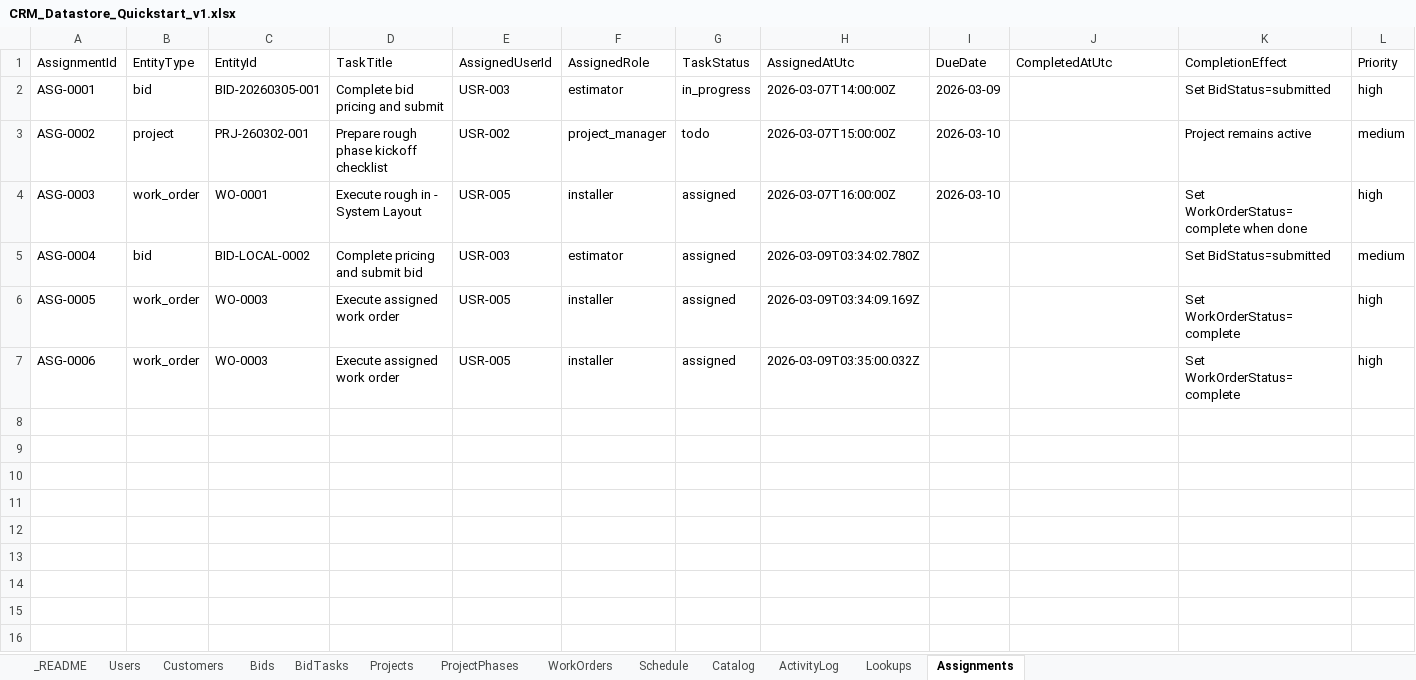
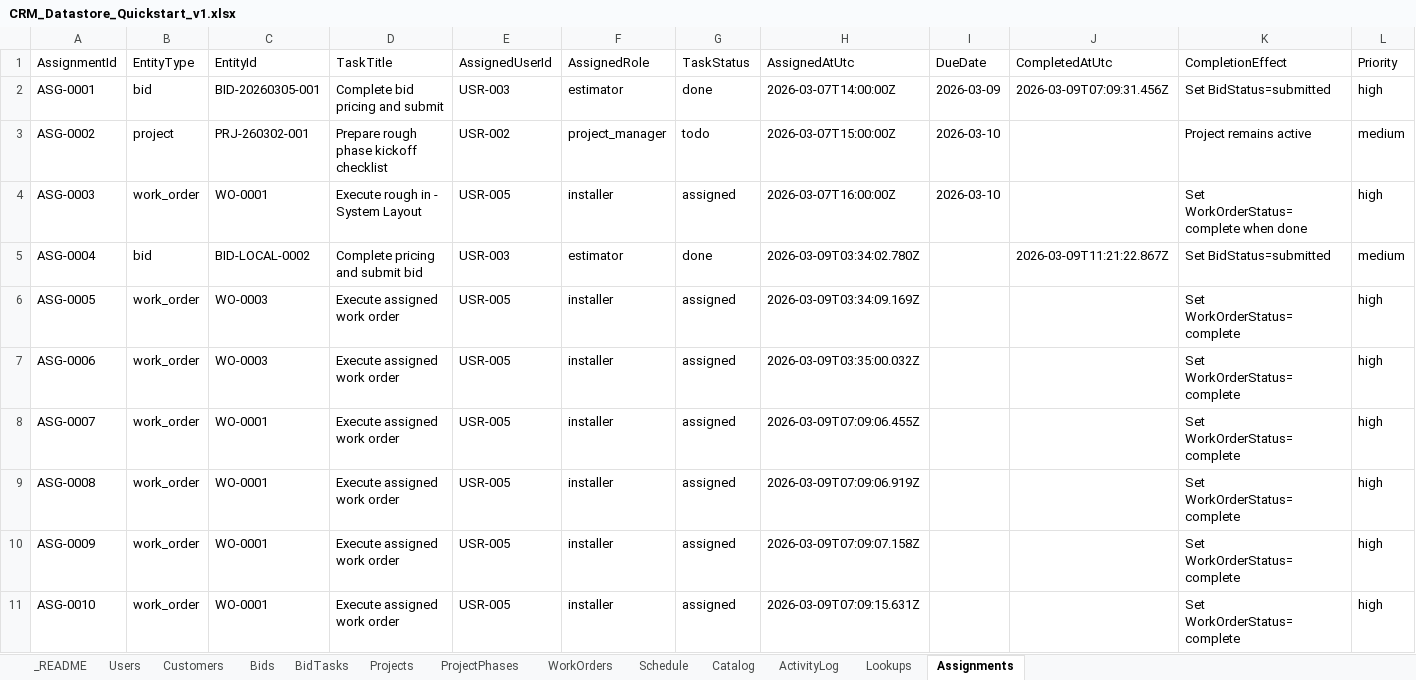
Before and after one commit to Seran003/00001, an Excel workbook: implementation/phase1/db_files/CRM_Datastore_Quickstart_v1.xlsx, sheet Assignments, drawn as a sheet; only a part is shown; values as stored, in another font and other column widths than the file's, no borders; rows hold the shown columns only; the diff covers the shown part only; the diff names each change by its address in the sheet, - before the commit and + after, or states it on an @@ line.

```diff
--- a/implementation/phase1/db_files/CRM_Datastore_Quickstart_v1.xlsx (sheet Assignments)
+++ b/implementation/phase1/db_files/CRM_Datastore_Quickstart_v1.xlsx (sheet Assignments)
-G2 (TaskStatus): in_progress
+G2 (TaskStatus): done
-J2 (CompletedAtUtc): (empty)
+J2 (CompletedAtUtc): 2026-03-09T07:09:31.456Z
-G5 (TaskStatus): assigned
+G5 (TaskStatus): done
-J5 (CompletedAtUtc): (empty)
+J5 (CompletedAtUtc): 2026-03-09T11:21:22.867Z
+row 8: ASG-0007 | work_order | WO-0001 | Execute assigned work order | USR-005 | installer | assigned | 2026-03-09T07:09:06.455Z |  |  | Set WorkOrderStatus=complete | high
+row 9: ASG-0008 | work_order | WO-0001 | Execute assigned work order | USR-005 | installer | assigned | 2026-03-09T07:09:06.919Z |  |  | Set WorkOrderStatus=complete | high
+row 10: ASG-0009 | work_order | WO-0001 | Execute assigned work order | USR-005 | installer | assigned | 2026-03-09T07:09:07.158Z |  |  | Set WorkOrderStatus=complete | high
+row 11: ASG-0010 | work_order | WO-0001 | Execute assigned work order | USR-005 | installer | assigned | 2026-03-09T07:09:15.631Z |  |  | Set WorkOrderStatus=complete | high
```
Also changed, not shown: 24 added rows elsewhere in this sheet, sheet WorkOrders, sheet ProjectPhases, sheet Bids, sheet Projects, sheet BidTasks.
